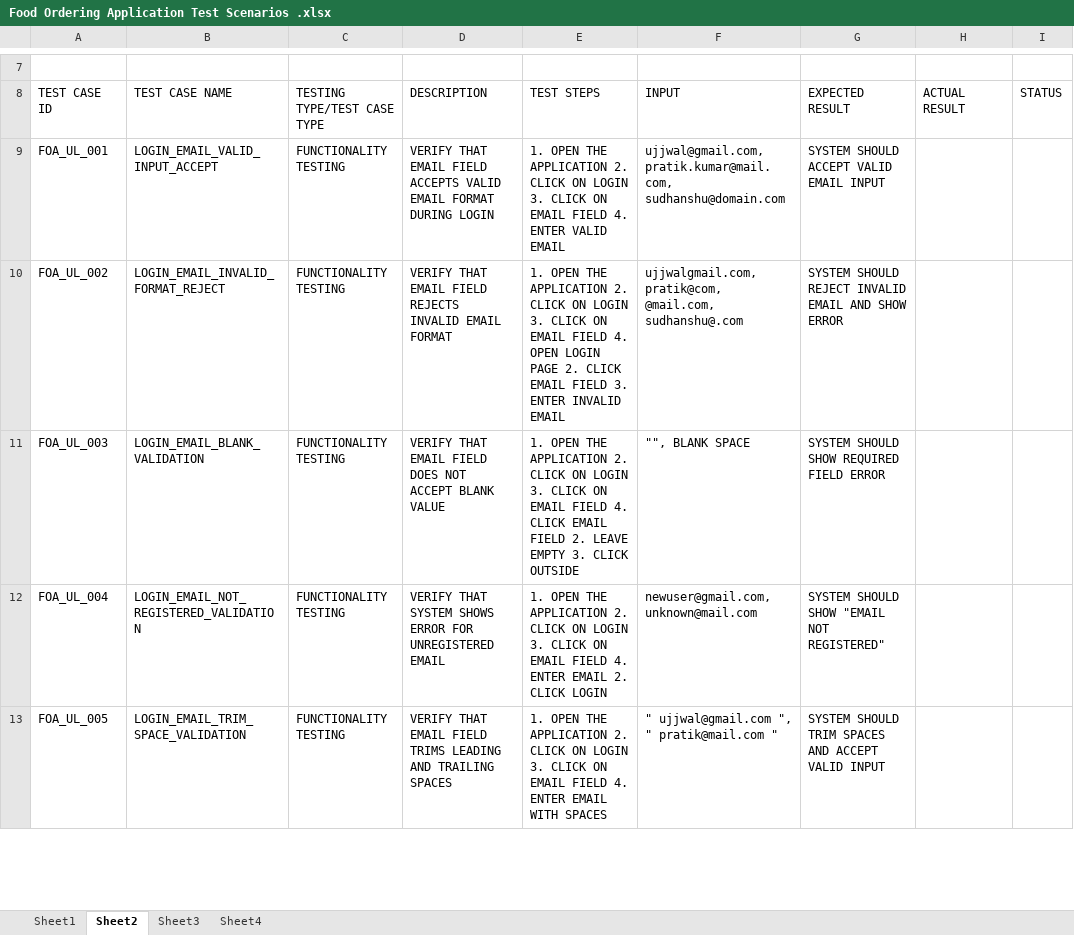
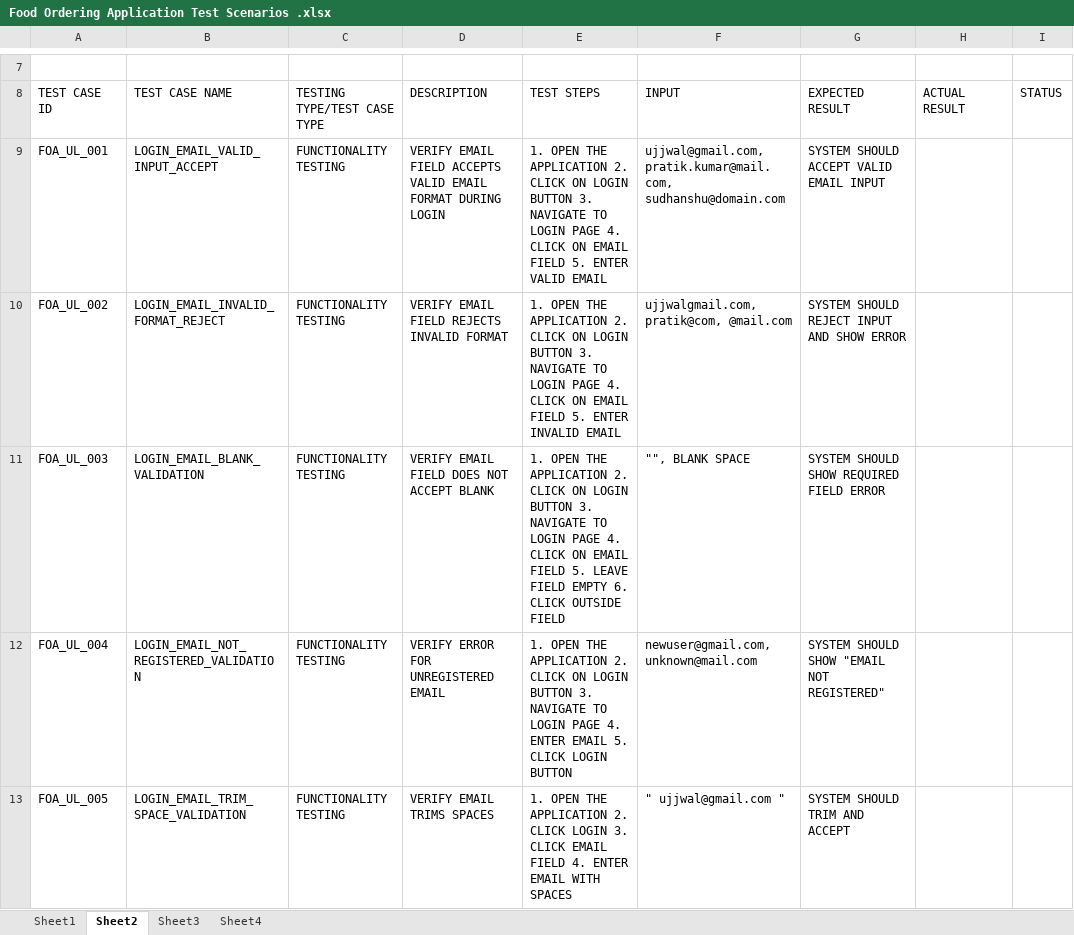
Before and after one commit to Zeno8yte/Capgemini-Training, an Excel workbook: Food Ordering Application Test Scenarios .xlsx, sheet Sheet2, drawn as a sheet; only a part is shown, gaps mark what is left out; values as stored, in another font and other column widths than the file's, no cell formats; charts and pictures not drawn; the diff covers the shown part only; the diff names each change by its address in the sheet, - before the commit and + after, or states it on an @@ line.

Commit message:
Update Food Ordering Application Test Scenarios .xlsx

```diff
--- a/Food Ordering Application Test Scenarios .xlsx (sheet Sheet2)
+++ b/Food Ordering Application Test Scenarios .xlsx (sheet Sheet2)
-D9 (DESCRIPTION): VERIFY THAT EMAIL FIELD…
+D9 (DESCRIPTION): VERIFY EMAIL FIELD…
-E9 (TEST STEPS): …ON LOGIN 3. CLICK ON EMAIL FIELD 4. ENTER VALID…
+E9 (TEST STEPS): …ON LOGIN BUTTON 3. NAVIGATE TO LOGIN PAGE 4. CLICK ON EMAIL FIELD 5. ENTER VALID…
-D10 (DESCRIPTION): VERIFY THAT EMAIL FIELD REJECTS INVALID EMAIL FORMAT
+D10 (DESCRIPTION): VERIFY EMAIL FIELD REJECTS INVALID FORMAT
-E10 (TEST STEPS): …ON LOGIN 3. CLICK ON EMAIL FIELD 4. OPEN LOGIN PAGE 2. CLICK EMAIL FIELD 3. ENTER INVALID…
+E10 (TEST STEPS): …ON LOGIN BUTTON 3. NAVIGATE TO LOGIN PAGE 4. CLICK ON EMAIL FIELD 5. ENTER INVALID…
-F10 (INPUT): ujjwalgmail.com, pratik@com, @mail.com, sudhanshu@.com
+F10 (INPUT): ujjwalgmail.com, pratik@com, @mail.com
-G10 (EXPECTED RESULT): SYSTEM SHOULD REJECT INVALID EMAIL AND SHOW ERROR
+G10 (EXPECTED RESULT): SYSTEM SHOULD REJECT INPUT AND SHOW ERROR
-D11 (DESCRIPTION): VERIFY THAT EMAIL FIELD DOES NOT ACCEPT BLANK VALUE
+D11 (DESCRIPTION): VERIFY EMAIL FIELD DOES NOT ACCEPT BLANK
-E11 (TEST STEPS): …ON LOGIN 3. CLICK ON EMAIL FIELD 4. CLICK EMAIL FIELD 2. LEAVE EMPTY 3. CLICK OUTSIDE
+E11 (TEST STEPS): …ON LOGIN BUTTON 3. NAVIGATE TO LOGIN PAGE 4. CLICK ON EMAIL FIELD 5. LEAVE FIELD EMPTY 6. CLICK OUTSIDE FIELD
-D12 (DESCRIPTION): VERIFY THAT SYSTEM SHOWS ERROR FOR UNREGISTERED EMAIL
+D12 (DESCRIPTION): VERIFY ERROR FOR UNREGISTERED EMAIL
-E12 (TEST STEPS): …ON LOGIN 3. CLICK ON EMAIL FIELD 4. ENTER EMAIL 2. CLICK LOGIN
+E12 (TEST STEPS): …ON LOGIN BUTTON 3. NAVIGATE TO LOGIN PAGE 4. ENTER EMAIL 5. CLICK LOGIN BUTTON
-D13 (DESCRIPTION): VERIFY THAT EMAIL FIELD TRIMS LEADING AND TRAILING SPACES
+D13 (DESCRIPTION): VERIFY EMAIL TRIMS SPACES
-E13 (TEST STEPS): …2. CLICK ON LOGIN 3. CLICK ON EMAIL FIELD…
+E13 (TEST STEPS): …2. CLICK LOGIN 3. CLICK EMAIL FIELD…
-F13 (INPUT): " ujjwal@gmail.com ", " pratik@mail.com "
+F13 (INPUT): " ujjwal@gmail.com "
-G13 (EXPECTED RESULT): SYSTEM SHOULD TRIM SPACES AND ACCEPT VALID INPUT
+G13 (EXPECTED RESULT): SYSTEM SHOULD TRIM AND ACCEPT
```
Also changed, not shown: 35 added rows and 312 edited cells elsewhere in this sheet, sheet Sheet1, cell formats.
